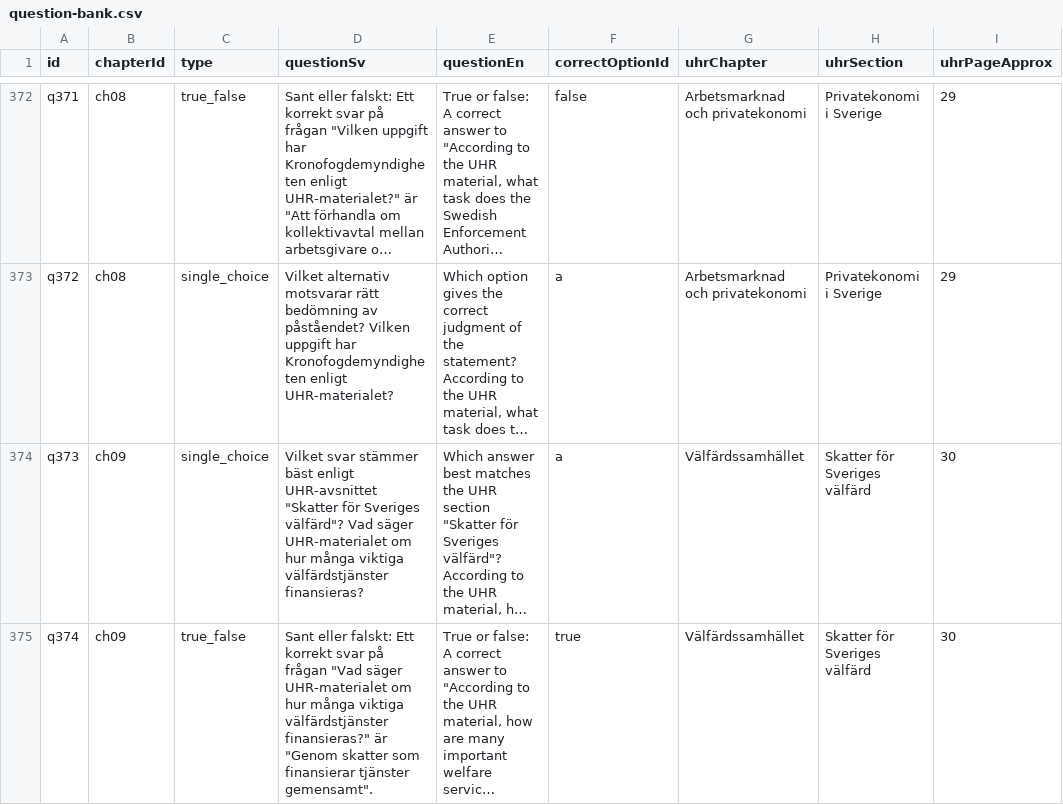
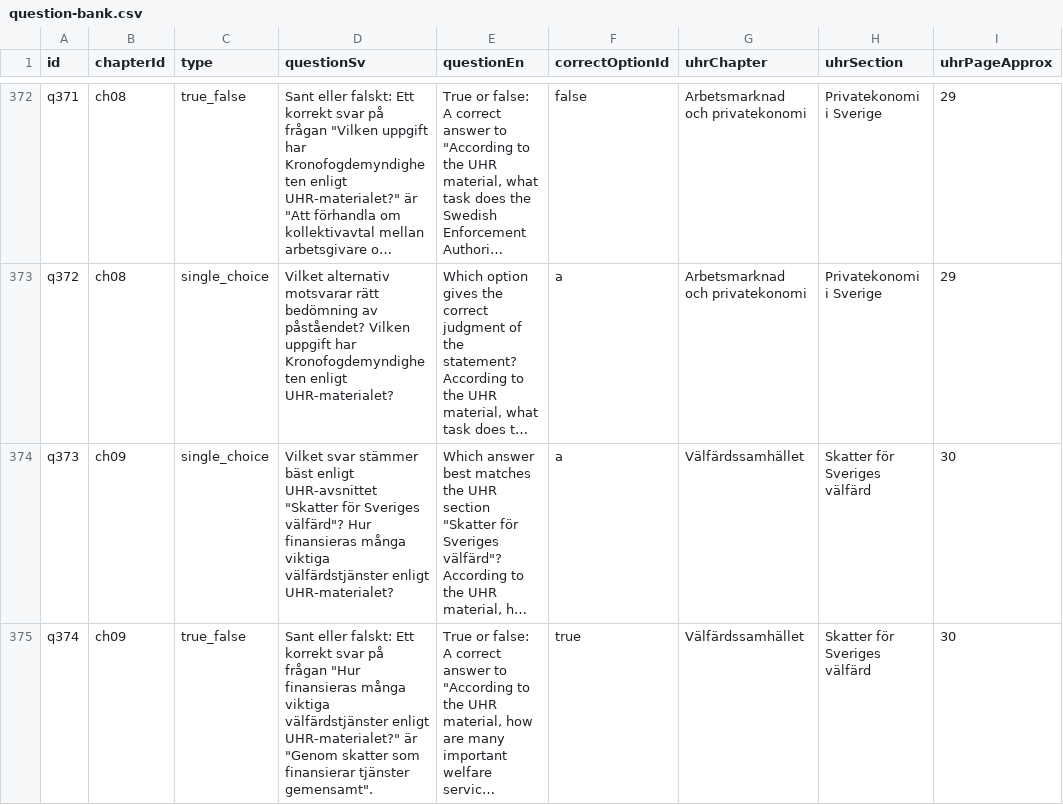
Before and after one commit to SzeChunYiu/Swedish_Civic_Test, a CSV file: content/question-bank.csv, drawn as a sheet; only a part is shown, gaps mark what is left out; long unchanged cells end in …; the diff covers the shown part only; the diff names each change by its address in the sheet, - before the commit and + after, or states it on an @@ line.

Commit message:
content: polish q069 welfare tax wording

```diff
--- a/content/question-bank.csv
+++ b/content/question-bank.csv
-D374 (questionSv): …Sveriges välfärd"? Vad säger UHR-materialet om hur många viktiga välfärdstjänster finansieras?
+D374 (questionSv): …Sveriges välfärd"? Hur finansieras många viktiga välfärdstjänster enligt UHR-materialet?
-D375 (questionSv): …på frågan "Vad säger UHR-materialet om hur många viktiga välfärdstjänster finansieras?" är "Genom…
+D375 (questionSv): …på frågan "Hur finansieras många viktiga välfärdstjänster enligt UHR-materialet?" är "Genom…
```
Also changed, not shown: 3 edited cells elsewhere in this file, 1 other file.
